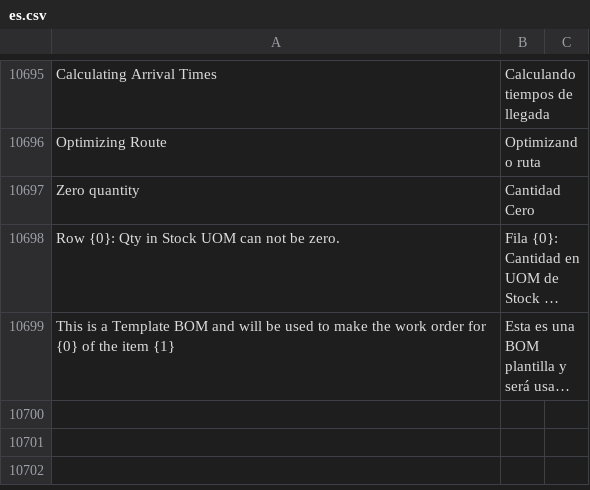
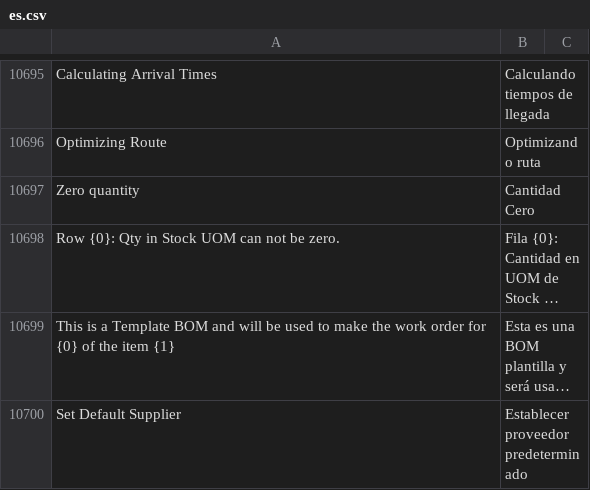
Before and after one commit to fproldan/erpnext, a CSV file: erpnext/translations/es.csv, drawn as a sheet; only a part is shown, gaps mark what is left out; long unchanged cells end in …; the diff names each change by its address in the sheet, - before the commit and + after, or states it on an @@ line.

```diff
--- a/erpnext/translations/es.csv
+++ b/erpnext/translations/es.csv
+row 10700: Set Default Supplier | Establecer proveedor predeterminado
```
Also changed, not shown: 1 other file.
